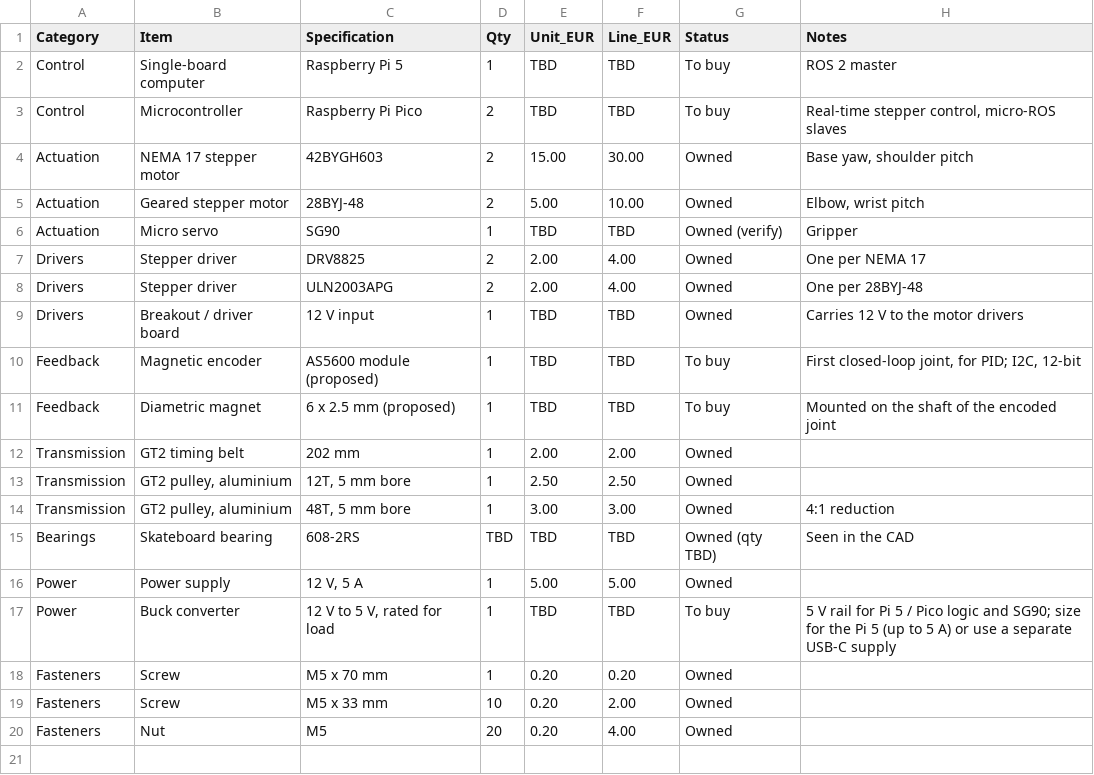
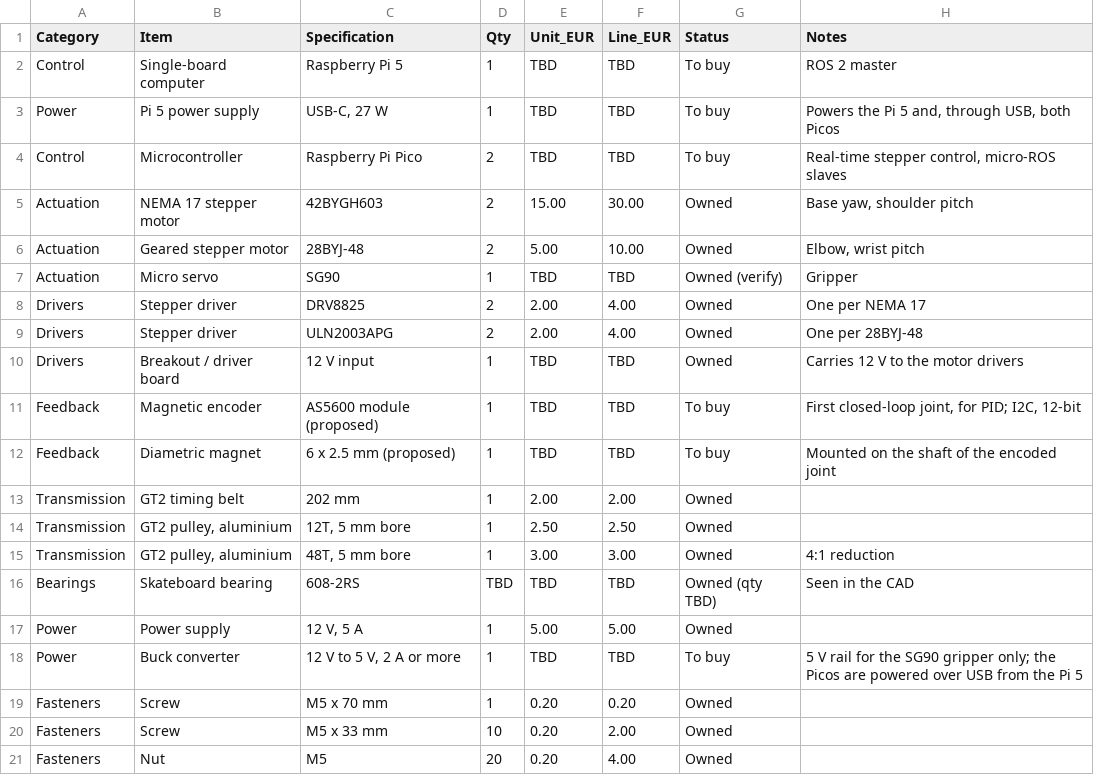
Before and after one commit to karagiancode/small_actuator, a CSV file: hardware/bom.csv, drawn as a sheet.

```diff
--- a/hardware/bom.csv
+++ b/hardware/bom.csv
@@ -2,2 +2,3 @@ Category,Item,Specification,Qty,Unit_EUR,Line_EUR,Status,Notes
 Control,Single-board computer,Raspberry Pi 5,1,TBD,TBD,To buy,ROS 2 master
+Power,Pi 5 power supply,"USB-C, 27 W",1,TBD,TBD,To buy,"Powers the Pi 5 and, through USB, both Picos"
 Control,Microcontroller,Raspberry Pi Pico,2,TBD,TBD,To buy,"Real-time stepper control, micro-ROS slaves"
@@ -16,3 +17,3 @@ Bearings,Skateboard bearing,608-2RS,TBD,TBD,TBD,Owned (qty TBD),Seen in the CAD
 Power,Power supply,"12 V, 5 A",1,5.00,5.00,Owned,
-Power,Buck converter,"12 V to 5 V, rated for load",1,TBD,TBD,To buy,5 V rail for Pi 5 / Pico logic and SG90; size for the Pi 5 (up to 5 A) or use a separate USB-C supply
+Power,Buck converter,"12 V to 5 V, 2 A or more",1,TBD,TBD,To buy,5 V rail for the SG90 gripper only; the Picos are powered over USB from the Pi 5
 Fasteners,Screw,M5 x 70 mm,1,0.20,0.20,Owned,
```
Also changed, not shown: 5 other files.
